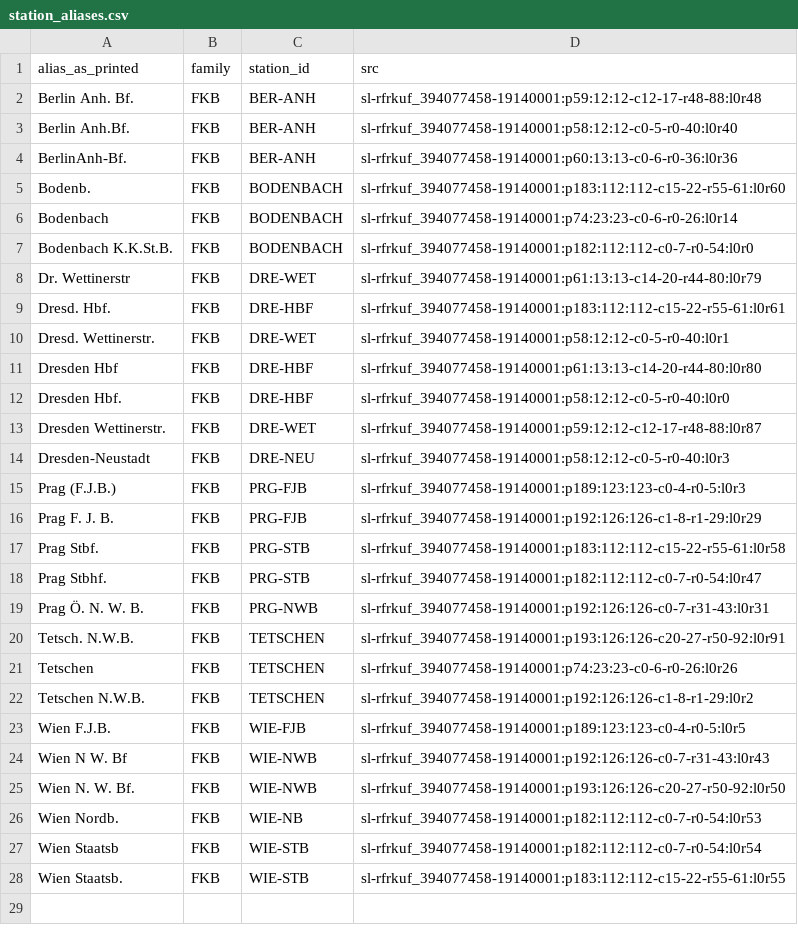
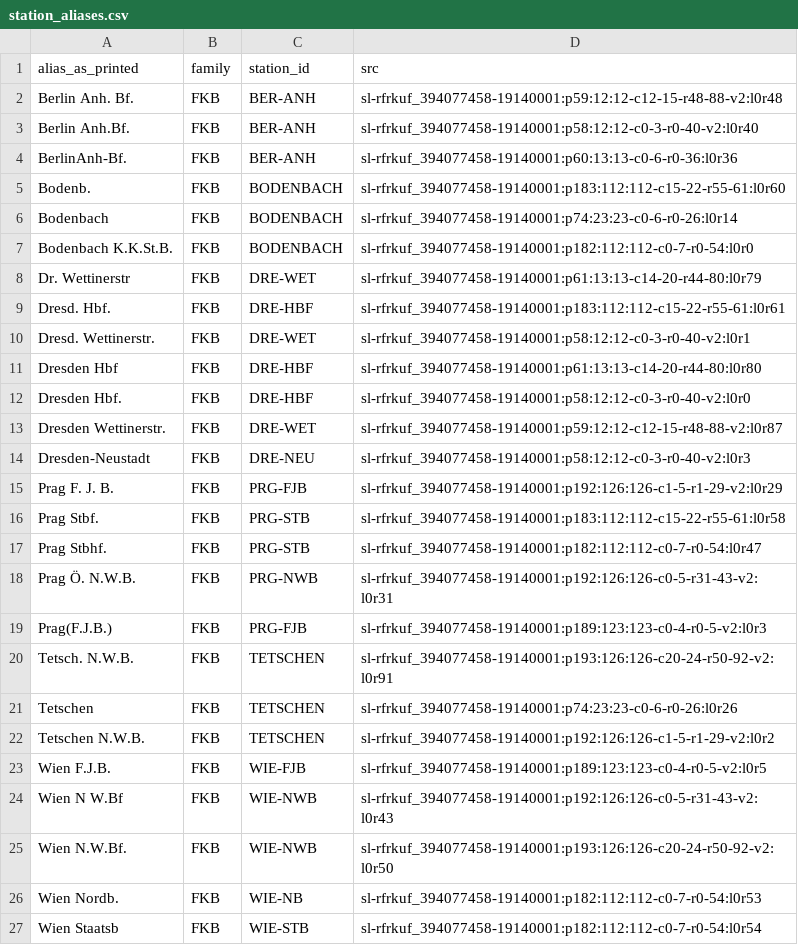
Before and after one commit to degoldschmidt/1900, a CSV file: prototype/data/canonical/station_aliases.csv, drawn as a sheet; only a part is shown; the shorter side is filled out with more unchanged rows.

```diff
--- a/prototype/data/canonical/station_aliases.csv
+++ b/prototype/data/canonical/station_aliases.csv
@@ -1,4 +1,4 @@
 alias_as_printed,family,station_id,src
-Berlin Anh. Bf.,FKB,BER-ANH,sl-rfrkuf_394077458-19140001:p59:12:12-c12-17-r48-88:l0r48
-Berlin Anh.Bf.,FKB,BER-ANH,sl-rfrkuf_394077458-19140001:p58:12:12-c0-5-r0-40:l0r40
+Berlin Anh. Bf.,FKB,BER-ANH,sl-rfrkuf_394077458-19140001:p59:12:12-c12-15-r48-88-v2:l0r48
+Berlin Anh.Bf.,FKB,BER-ANH,sl-rfrkuf_394077458-19140001:p58:12:12-c0-3-r0-40-v2:l0r40
 BerlinAnh-Bf.,FKB,BER-ANH,sl-rfrkuf_394077458-19140001:p60:13:13-c0-6-r0-36:l0r36
@@ -9,18 +9,18 @@ Dr. Wettinerstr,FKB,DRE-WET,sl-rfrkuf_394077458-19140001:p61:13:13-c14-20-r44-80
 Dresd. Hbf.,FKB,DRE-HBF,sl-rfrkuf_394077458-19140001:p183:112:112-c15-22-r55-61:l0r61
-Dresd. Wettinerstr.,FKB,DRE-WET,sl-rfrkuf_394077458-19140001:p58:12:12-c0-5-r0-40:l0r1
+Dresd. Wettinerstr.,FKB,DRE-WET,sl-rfrkuf_394077458-19140001:p58:12:12-c0-3-r0-40-v2:l0r1
 Dresden Hbf,FKB,DRE-HBF,sl-rfrkuf_394077458-19140001:p61:13:13-c14-20-r44-80:l0r80
-Dresden Hbf.,FKB,DRE-HBF,sl-rfrkuf_394077458-19140001:p58:12:12-c0-5-r0-40:l0r0
-Dresden Wettinerstr.,FKB,DRE-WET,sl-rfrkuf_394077458-19140001:p59:12:12-c12-17-r48-88:l0r87
-Dresden-Neustadt,FKB,DRE-NEU,sl-rfrkuf_394077458-19140001:p58:12:12-c0-5-r0-40:l0r3
-Prag (F.J.B.),FKB,PRG-FJB,sl-rfrkuf_394077458-19140001:p189:123:123-c0-4-r0-5:l0r3
-Prag F. J. B.,FKB,PRG-FJB,sl-rfrkuf_394077458-19140001:p192:126:126-c1-8-r1-29:l0r29
+Dresden Hbf.,FKB,DRE-HBF,sl-rfrkuf_394077458-19140001:p58:12:12-c0-3-r0-40-v2:l0r0
+Dresden Wettinerstr.,FKB,DRE-WET,sl-rfrkuf_394077458-19140001:p59:12:12-c12-15-r48-88-v2:l0r87
+Dresden-Neustadt,FKB,DRE-NEU,sl-rfrkuf_394077458-19140001:p58:12:12-c0-3-r0-40-v2:l0r3
+Prag F. J. B.,FKB,PRG-FJB,sl-rfrkuf_394077458-19140001:p192:126:126-c1-5-r1-29-v2:l0r29
 Prag Stbf.,FKB,PRG-STB,sl-rfrkuf_394077458-19140001:p183:112:112-c15-22-r55-61:l0r58
 Prag Stbhf.,FKB,PRG-STB,sl-rfrkuf_394077458-19140001:p182:112:112-c0-7-r0-54:l0r47
-Prag Ö. N. W. B.,FKB,PRG-NWB,sl-rfrkuf_394077458-19140001:p192:126:126-c0-7-r31-43:l0r31
-Tetsch. N.W.B.,FKB,TETSCHEN,sl-rfrkuf_394077458-19140001:p193:126:126-c20-27-r50-92:l0r91
+Prag Ö. N.W.B.,FKB,PRG-NWB,sl-rfrkuf_394077458-19140001:p192:126:126-c0-5-r31-43-v2:l0r31
+Prag(F.J.B.),FKB,PRG-FJB,sl-rfrkuf_394077458-19140001:p189:123:123-c0-4-r0-5-v2:l0r3
+Tetsch. N.W.B.,FKB,TETSCHEN,sl-rfrkuf_394077458-19140001:p193:126:126-c20-24-r50-92-v2:l0r91
 Tetschen,FKB,TETSCHEN,sl-rfrkuf_394077458-19140001:p74:23:23-c0-6-r0-26:l0r26
-Tetschen N.W.B.,FKB,TETSCHEN,sl-rfrkuf_394077458-19140001:p192:126:126-c1-8-r1-29:l0r2
-Wien F.J.B.,FKB,WIE-FJB,sl-rfrkuf_394077458-19140001:p189:123:123-c0-4-r0-5:l0r5
-Wien N W. Bf,FKB,WIE-NWB,sl-rfrkuf_394077458-19140001:p192:126:126-c0-7-r31-43:l0r43
-Wien N. W. Bf.,FKB,WIE-NWB,sl-rfrkuf_394077458-19140001:p193:126:126-c20-27-r50-92:l0r50
+Tetschen N.W.B.,FKB,TETSCHEN,sl-rfrkuf_394077458-19140001:p192:126:126-c1-5-r1-29-v2:l0r2
+Wien F.J.B.,FKB,WIE-FJB,sl-rfrkuf_394077458-19140001:p189:123:123-c0-4-r0-5-v2:l0r5
+Wien N W.Bf,FKB,WIE-NWB,sl-rfrkuf_394077458-19140001:p192:126:126-c0-5-r31-43-v2:l0r43
+Wien N.W.Bf.,FKB,WIE-NWB,sl-rfrkuf_394077458-19140001:p193:126:126-c20-24-r50-92-v2:l0r50
 Wien Nordb.,FKB,WIE-NB,sl-rfrkuf_394077458-19140001:p182:112:112-c0-7-r0-54:l0r53
```
Also changed, not shown: prototype/data/canonical/footnotes.csv, prototype/data/canonical/services.csv, 18 other files.
